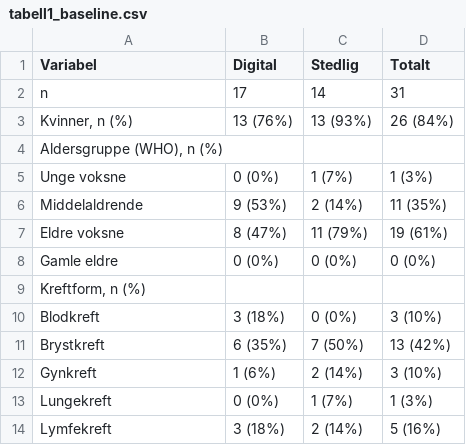
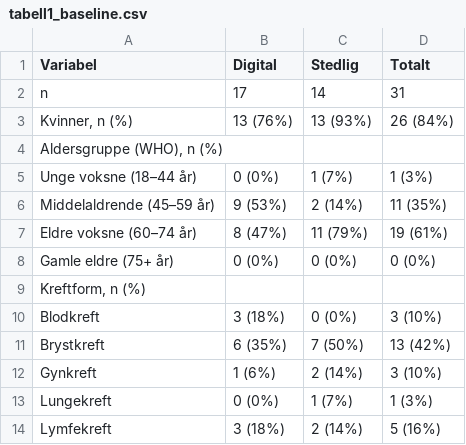
Before and after one commit to Steien/REACT_master_trond, a CSV file: output/tables/tabell1_baseline.csv, drawn as a sheet; only a part is shown.

```diff
--- a/output/tables/tabell1_baseline.csv
+++ b/output/tables/tabell1_baseline.csv
@@ -4,6 +4,6 @@
 "Aldersgruppe (WHO), n (%)","","",""
-"  Unge voksne","0 (0%)","1 (7%)","1 (3%)"
-"  Middelaldrende","9 (53%)","2 (14%)","11 (35%)"
-"  Eldre voksne","8 (47%)","11 (79%)","19 (61%)"
-"  Gamle eldre","0 (0%)","0 (0%)","0 (0%)"
+"  Unge voksne (18–44 år)","0 (0%)","1 (7%)","1 (3%)"
+"  Middelaldrende (45–59 år)","9 (53%)","2 (14%)","11 (35%)"
+"  Eldre voksne (60–74 år)","8 (47%)","11 (79%)","19 (61%)"
+"  Gamle eldre (75+ år)","0 (0%)","0 (0%)","0 (0%)"
 "Kreftform, n (%)","","",""
```
Also changed, not shown: 2 other files.
